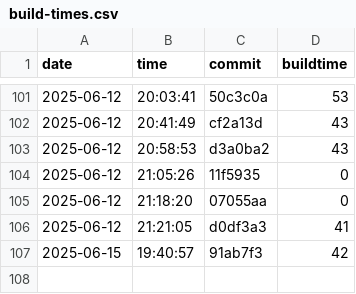
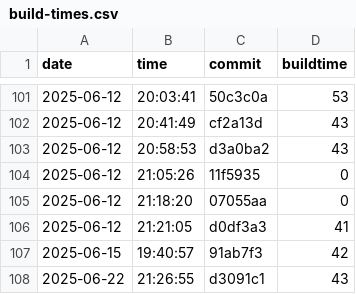
Before and after one commit to useocl/use, a CSV file: docs/archunit-results/build-times.csv, drawn as a sheet; only a part is shown, gaps mark what is left out; the diff names each change by its address in the sheet, - before the commit and + after, or states it on an @@ line.

```diff
--- a/docs/archunit-results/build-times.csv
+++ b/docs/archunit-results/build-times.csv
+row 108: 2025-06-22 | 21:26:55 | d3091c1 | 43
```
Also changed, not shown: docs/archunit-results/cycles-tests.csv, docs/archunit-results/layer-violations.csv.
